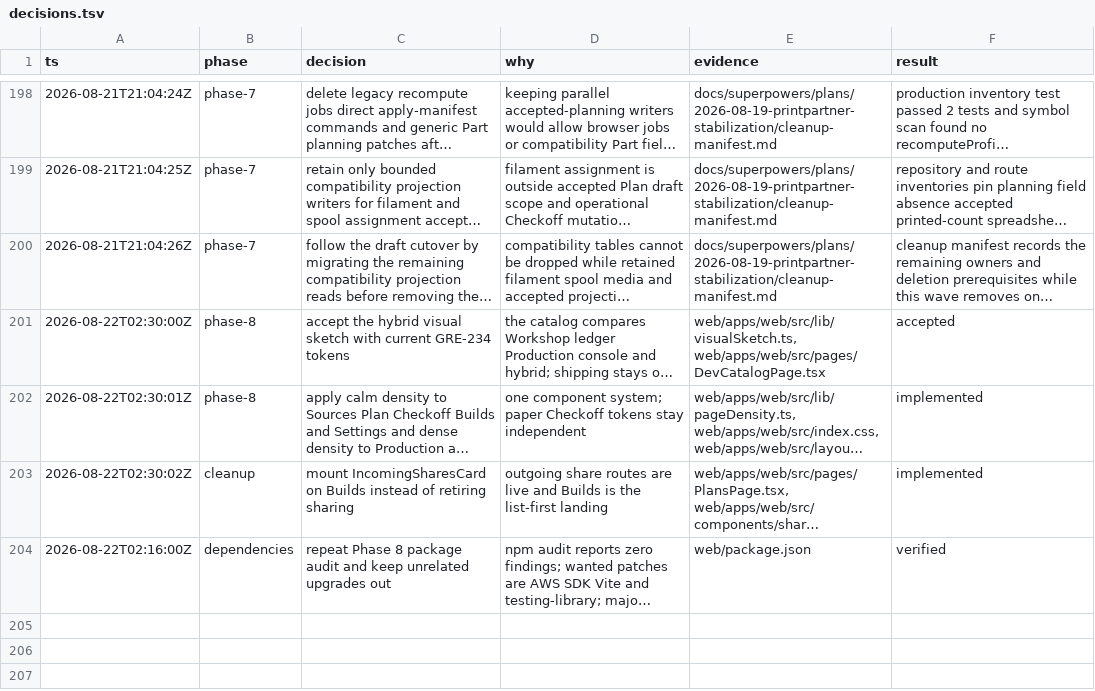
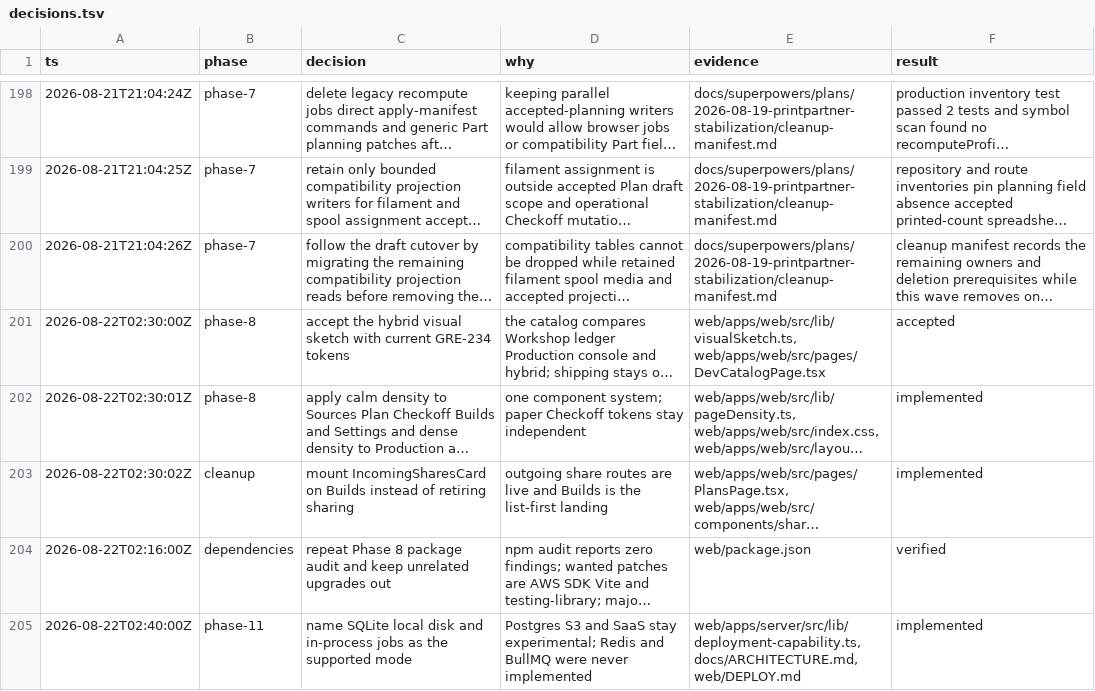
Before and after one commit to poitee/PrintPartnerPartner, a TSV file: docs/superpowers/plans/2026-08-19-printpartner-stabilization/decisions.tsv, drawn as a sheet; only a part is shown, gaps mark what is left out; long unchanged cells end in …; the diff names each change by its address in the sheet, - before the commit and + after, or states it on an @@ line.

```diff
--- a/docs/superpowers/plans/2026-08-19-printpartner-stabilization/decisions.tsv
+++ b/docs/superpowers/plans/2026-08-19-printpartner-stabilization/decisions.tsv
+row 205: 2026-08-22T02:40:00Z | phase-11 | name SQLite local disk and in-process jobs as the supported mode | Postgres S3 and SaaS stay experimental; Redis and BullMQ were never implemented | web/apps/server/src/lib/deployment-capability.ts, docs/ARCHITECTURE.md, web/DEPLOY.md | implemented
```
Also changed, not shown: 17 other files.
